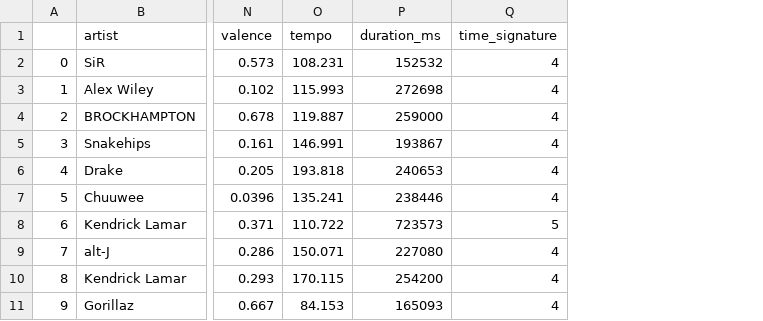
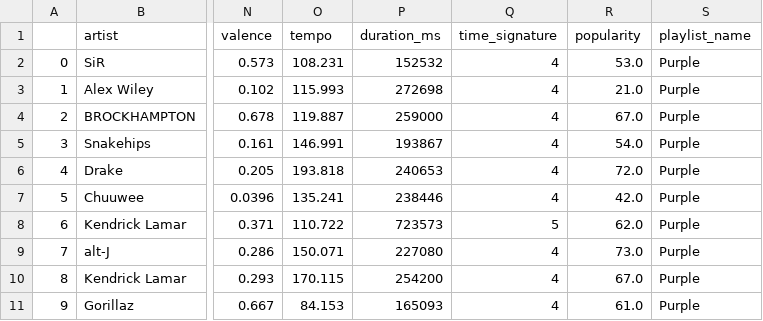
Before and after one commit to JashanChopra/SpotifyDataFinal, a CSV file: data/playlist_purple.csv, drawn as a sheet; only a part is shown, gaps mark what is left out; the diff names each change by its address in the sheet, - before the commit and + after, or states it on an @@ line.

```diff
--- a/data/playlist_purple.csv
+++ b/data/playlist_purple.csv
+column R (popularity), rows 2-11: 53.0 | 21.0 | 67.0 | 54.0 | 72.0 | 42.0 | 62.0 | 73.0 | 67.0 | 61.0
+column S (playlist_name), rows 2-11: all Purple
```
Also changed, not shown: data/playlist_goldenhour.csv, data/playlist_movies.csv, 33 other files.
